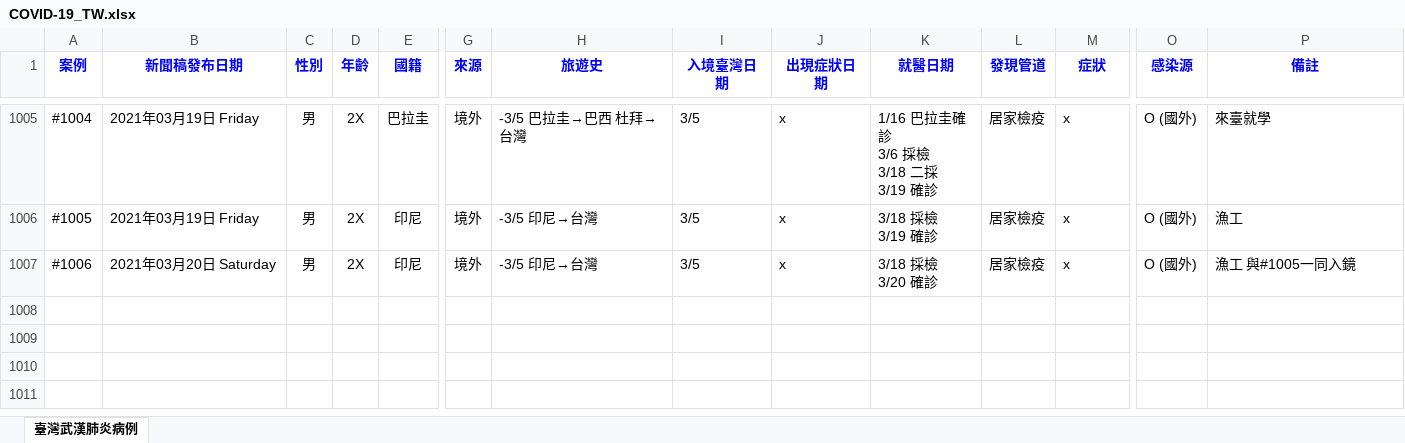
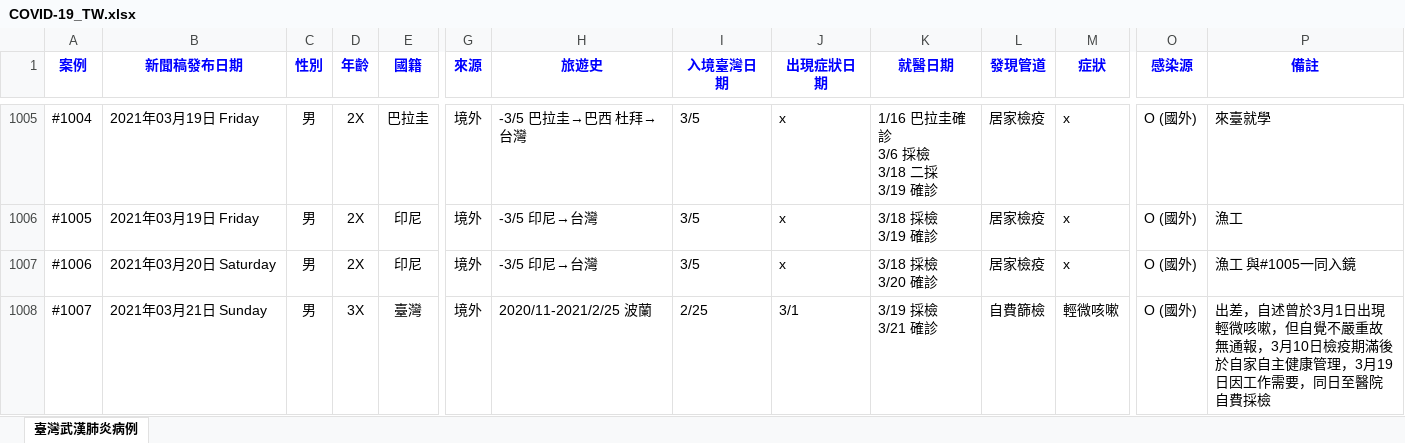
Before and after one commit to AlcHawk/dashcovid19, an Excel workbook: Data/COVID-19_TW.xlsx, sheet 臺灣武漢肺炎病例, drawn as a sheet; only a part is shown, gaps mark what is left out; values as stored, in another font and other column widths than the file's, no borders; charts and pictures and conditional formats and table styles not drawn; rows hold the shown columns only; ↵ is a line break in a cell; the diff names each change by its address in the sheet, - before the commit and + after, or states it on an @@ line.

```diff
--- a/Data/COVID-19_TW.xlsx (sheet 臺灣武漢肺炎病例)
+++ b/Data/COVID-19_TW.xlsx (sheet 臺灣武漢肺炎病例)
+row 1008: #1007 | 2021年03月21日 Sunday | 男 | 3X | 臺灣 | 境外 | 2020/11-2021/2/25 波蘭 | 2/25 | 3/1 | 3/19 採檢 ↵ 3/21 確診 | 自費篩檢 | 輕微咳嗽 | O (國外) | 出差，自述曾於3月1日出現輕微咳嗽，但自覺不嚴重故無通報，3月10日檢疫期滿後於自家自主健康管理，3月19日因工作需要，同日至醫院自費採檢
```
Also changed, not shown: Data/CDC_Press List.xlsx.
